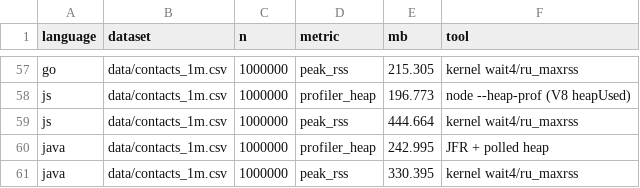
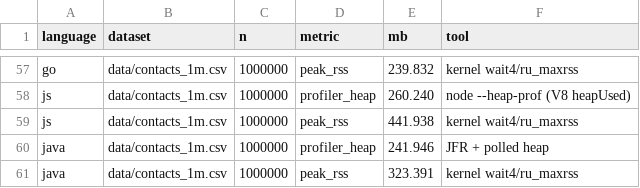
Before and after one commit to TraiNguyenVan/dsa-group-project, a CSV file: benchmark/mem/results.csv, drawn as a sheet; only a part is shown, gaps mark what is left out; the diff covers the shown part only; the diff names each change by its address in the sheet, - before the commit and + after, or states it on an @@ line.

```diff
--- a/benchmark/mem/results.csv
+++ b/benchmark/mem/results.csv
-E57 (mb): 215.305
+E57 (mb): 239.832
-E58 (mb): 196.773
+E58 (mb): 260.240
-E59 (mb): 444.664
+E59 (mb): 441.938
-E60 (mb): 242.995
+E60 (mb): 241.946
-E61 (mb): 330.395
+E61 (mb): 323.391
```
Also changed, not shown: 40 edited cells elsewhere in this file, 17 other files.
